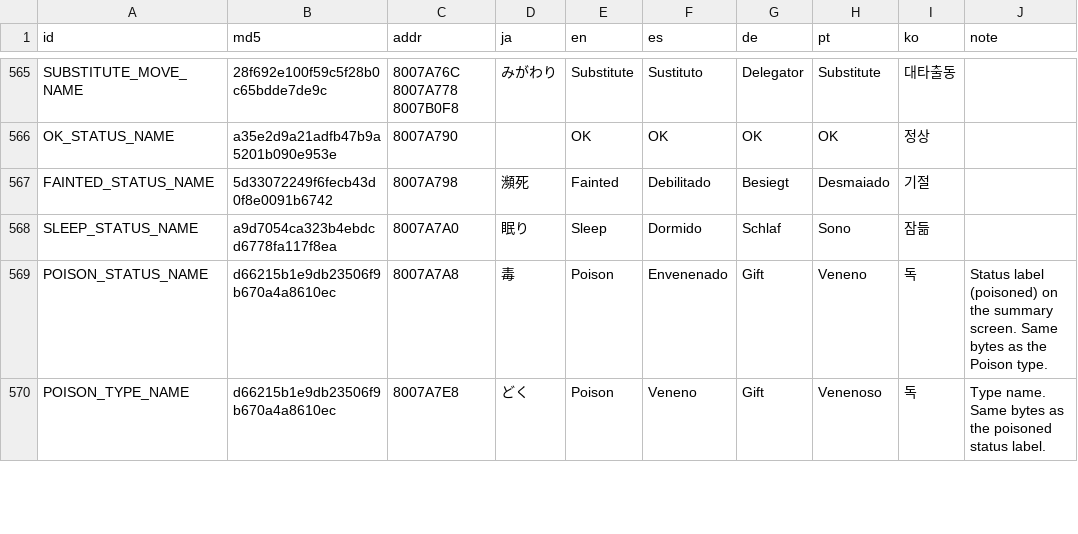
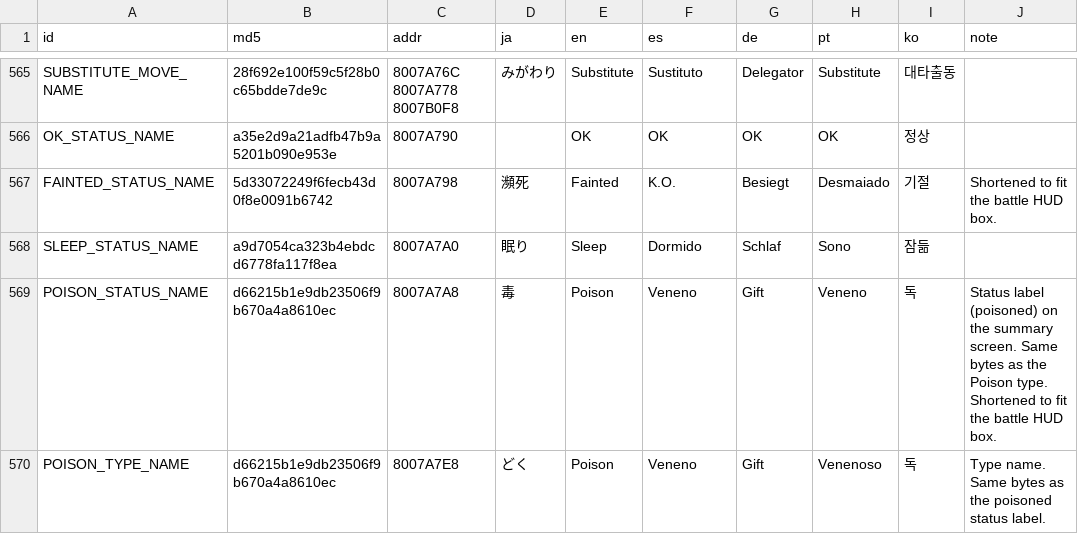
Before and after one commit to team-hippodrome/plethron, a CSV file: translations/ai.csv, drawn as a sheet; only a part is shown, gaps mark what is left out; the diff covers the shown part only.

```diff
--- a/translations/ai.csv
+++ b/translations/ai.csv
@@ -3931,5 +3931,5 @@ SUBSTITUTE_MOVE_NAME,28f692e100f59c5f28b0c65bdde7de9c,8007A76C 8007A778 8007B0F8
 OK_STATUS_NAME,a35e2d9a21adfb47b9a5201b090e953e,8007A790,,OK,OK,OK,OK,정상,
-FAINTED_STATUS_NAME,5d33072249f6fecb43d0f8e0091b6742,8007A798,瀕死,Fainted,Debilitado,Besiegt,Desmaiado,기절,
+FAINTED_STATUS_NAME,5d33072249f6fecb43d0f8e0091b6742,8007A798,瀕死,Fainted,K.O.,Besiegt,Desmaiado,기절,Shortened to fit the battle HUD box.
 SLEEP_STATUS_NAME,a9d7054ca323b4ebdcd6778fa117f8ea,8007A7A0,眠り,Sleep,Dormido,Schlaf,Sono,잠듦,
-POISON_STATUS_NAME,d66215b1e9db23506f9b670a4a8610ec,8007A7A8,毒,Poison,Envenenado,Gift,Veneno,독,Status label (poisoned) on the summary screen. Same bytes as the Poison type.
+POISON_STATUS_NAME,d66215b1e9db23506f9b670a4a8610ec,8007A7A8,毒,Poison,Veneno,Gift,Veneno,독,Status label (poisoned) on the summary screen. Same bytes as the Poison type. Shortened to fit the battle HUD box.
 POISON_TYPE_NAME,d66215b1e9db23506f9b670a4a8610ec,8007A7E8,どく,Poison,Veneno,Gift,Venenoso,독,Type name. Same bytes as the poisoned status label.
```
Also changed, not shown: 14 edited cells elsewhere in this file, 6 other files.
